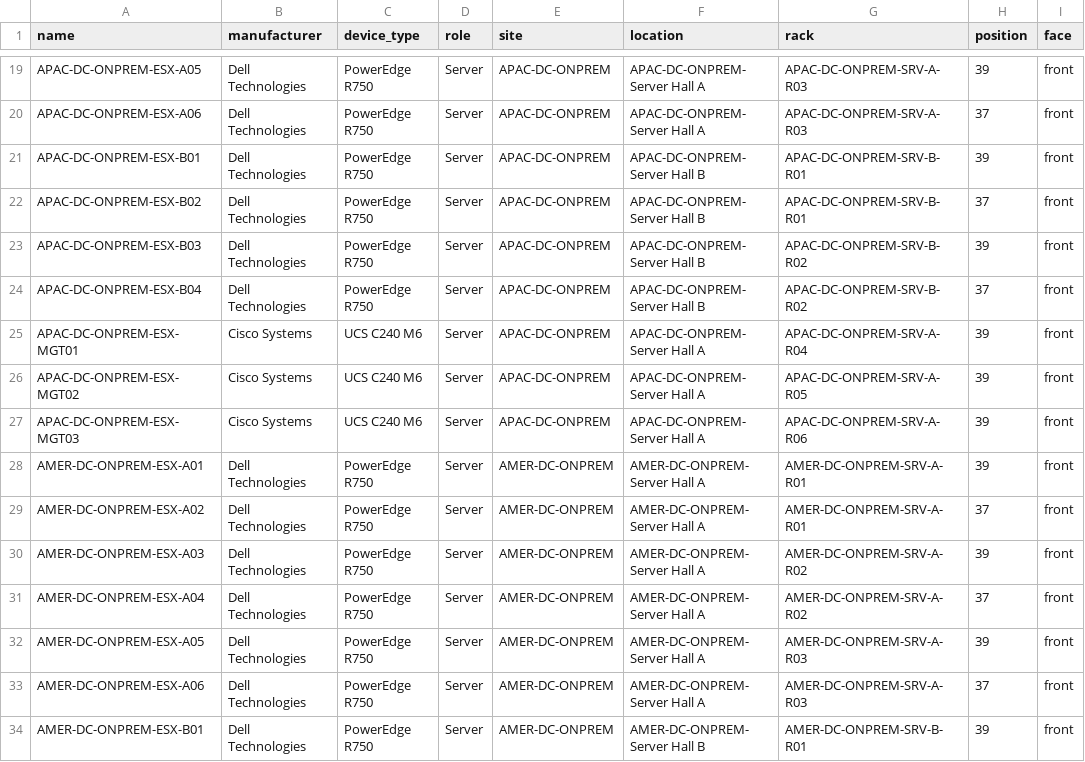
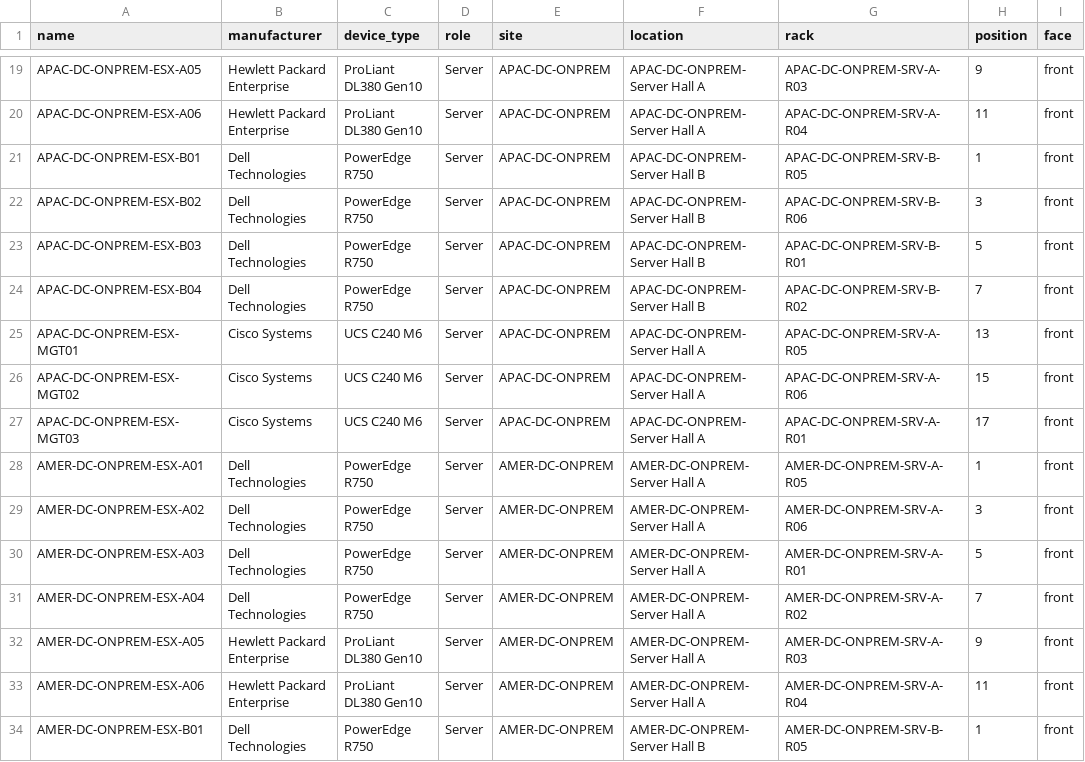
Before and after one commit to rlamini/awx_netbox_git, a CSV file: lab/virtualization/netbox_dc_esxi_hosts.csv, drawn as a sheet; only a part is shown, gaps mark what is left out; the diff covers the shown part only; the diff names each change by its address in the sheet, - before the commit and + after, or states it on an @@ line.

```diff
--- a/lab/virtualization/netbox_dc_esxi_hosts.csv
+++ b/lab/virtualization/netbox_dc_esxi_hosts.csv
-B19:B20 (manufacturer): Dell Technologies
+B19:B20 (manufacturer): Hewlett Packard Enterprise
-C19:C20 (device_type): PowerEdge R750
+C19:C20 (device_type): ProLiant DL380 Gen10
-H19 (position): 39
+H19 (position): 9
-G20 (rack): APAC-DC-ONPREM-SRV-A-R03
+G20 (rack): APAC-DC-ONPREM-SRV-A-R04
-H20 (position): 37
+H20 (position): 11
-G21 (rack): APAC-DC-ONPREM-SRV-B-R01
+G21 (rack): APAC-DC-ONPREM-SRV-B-R05
-H21 (position): 39
+H21 (position): 1
-G22 (rack): APAC-DC-ONPREM-SRV-B-R01
+G22 (rack): APAC-DC-ONPREM-SRV-B-R06
-H22 (position): 37
+H22 (position): 3
-G23 (rack): APAC-DC-ONPREM-SRV-B-R02
+G23 (rack): APAC-DC-ONPREM-SRV-B-R01
-H23 (position): 39
+H23 (position): 5
-H24 (position): 37
+H24 (position): 7
-G25 (rack): APAC-DC-ONPREM-SRV-A-R04
+G25 (rack): APAC-DC-ONPREM-SRV-A-R05
-H25 (position): 39
+H25 (position): 13
-G26 (rack): APAC-DC-ONPREM-SRV-A-R05
+G26 (rack): APAC-DC-ONPREM-SRV-A-R06
-H26 (position): 39
+H26 (position): 15
-G27 (rack): APAC-DC-ONPREM-SRV-A-R06
+G27 (rack): APAC-DC-ONPREM-SRV-A-R01
-H27 (position): 39
+H27 (position): 17
-G28 (rack): AMER-DC-ONPREM-SRV-A-R01
+G28 (rack): AMER-DC-ONPREM-SRV-A-R05
-H28 (position): 39
+H28 (position): 1
-G29 (rack): AMER-DC-ONPREM-SRV-A-R01
+G29 (rack): AMER-DC-ONPREM-SRV-A-R06
-H29 (position): 37
+H29 (position): 3
-G30 (rack): AMER-DC-ONPREM-SRV-A-R02
+G30 (rack): AMER-DC-ONPREM-SRV-A-R01
-H30 (position): 39
+H30 (position): 5
-H31 (position): 37
+H31 (position): 7
-B32:B33 (manufacturer): Dell Technologies
+B32:B33 (manufacturer): Hewlett Packard Enterprise
-C32:C33 (device_type): PowerEdge R750
+C32:C33 (device_type): ProLiant DL380 Gen10
-H32 (position): 39
+H32 (position): 9
-G33 (rack): AMER-DC-ONPREM-SRV-A-R03
+G33 (rack): AMER-DC-ONPREM-SRV-A-R04
-H33 (position): 37
+H33 (position): 11
-G34 (rack): AMER-DC-ONPREM-SRV-B-R01
+G34 (rack): AMER-DC-ONPREM-SRV-B-R05
-H34 (position): 39
+H34 (position): 1
```
Also changed, not shown: 45 edited cells elsewhere in this file.
